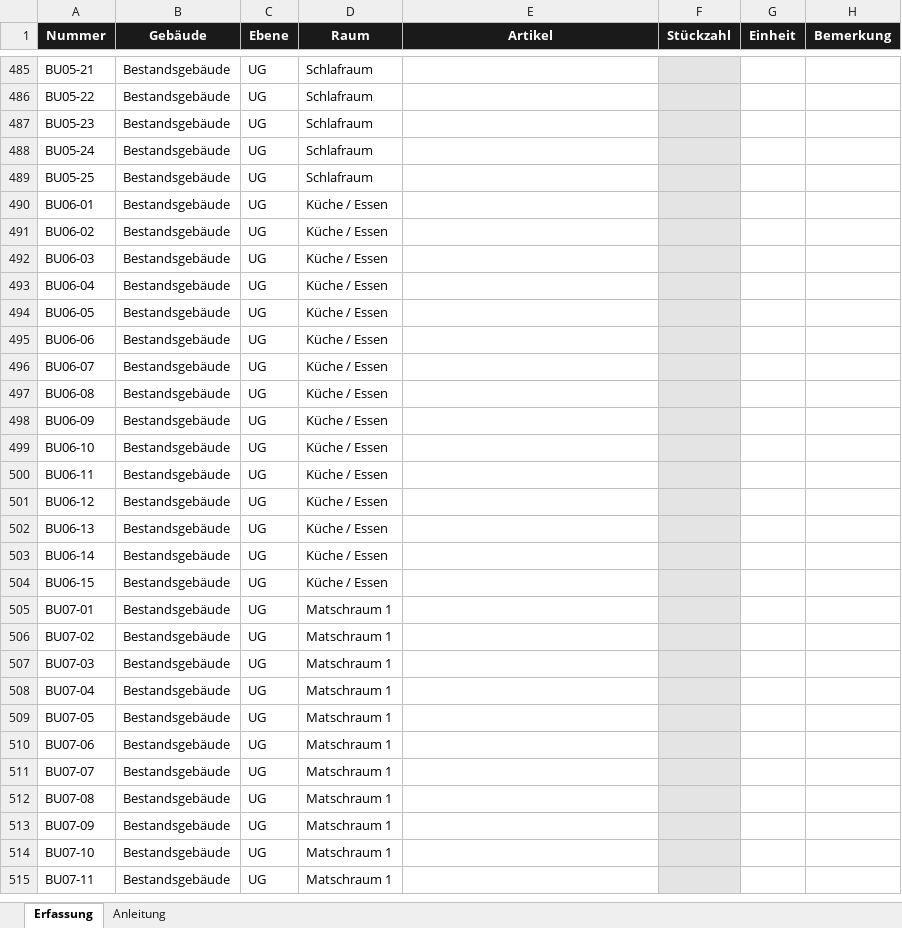
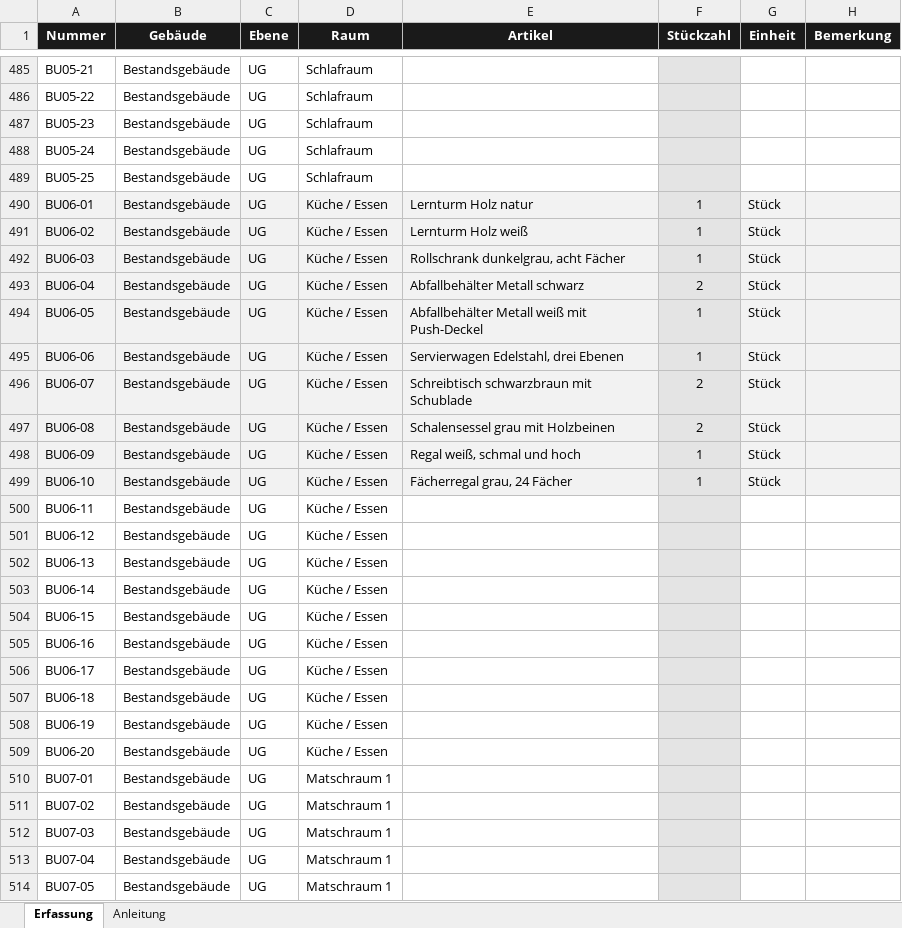
Before and after one commit to jenny9876781/Ablage-, an Excel workbook: ausgabe/T3_Erfassungsliste.xlsx, sheet Erfassung, drawn as a sheet; only a part is shown, gaps mark what is left out; the shorter side is filled out with more unchanged rows; values as stored, in another font and other column widths than the file's, no borders; the diff covers the shown part only; the diff names each change by its address in the sheet, - before the commit and + after, or states it on an @@ line.

```diff
--- a/ausgabe/T3_Erfassungsliste.xlsx (sheet Erfassung)
+++ b/ausgabe/T3_Erfassungsliste.xlsx (sheet Erfassung)
-A490:E499 fill: none
+A490:E499 fill: #F2F2F2
-E490 (Artikel): (empty)
+E490 (Artikel): Lernturm Holz natur
-F490:F492 (Stückzahl): (empty)
+F490:F492 (Stückzahl): 1
-G490:G499 (Einheit): (empty)
+G490:G499 (Einheit): Stück
-G490:H499 fill: none
+G490:H499 fill: #F2F2F2
-E491 (Artikel): (empty)
+E491 (Artikel): Lernturm Holz weiß
-E492 (Artikel): (empty)
+E492 (Artikel): Rollschrank dunkelgrau, acht Fächer
-E493 (Artikel): (empty)
+E493 (Artikel): Abfallbehälter Metall schwarz
-F493 (Stückzahl): (empty)
+F493 (Stückzahl): 2
-E494 (Artikel): (empty)
+E494 (Artikel): Abfallbehälter Metall weiß mit Push-Deckel
-F494:F495 (Stückzahl): (empty)
+F494:F495 (Stückzahl): 1
-E495 (Artikel): (empty)
+E495 (Artikel): Servierwagen Edelstahl, drei Ebenen
-E496 (Artikel): (empty)
+E496 (Artikel): Schreibtisch schwarzbraun mit Schublade
-F496:F497 (Stückzahl): (empty)
+F496:F497 (Stückzahl): 2
-E497 (Artikel): (empty)
+E497 (Artikel): Schalensessel grau mit Holzbeinen
-E498 (Artikel): (empty)
+E498 (Artikel): Regal weiß, schmal und hoch
-F498:F499 (Stückzahl): (empty)
+F498:F499 (Stückzahl): 1
-E499 (Artikel): (empty)
+E499 (Artikel): Fächerregal grau, 24 Fächer
+row 505: BU06-16 | Bestandsgebäude | UG | Küche / Essen
+row 506: BU06-17 | Bestandsgebäude | UG | Küche / Essen
+row 507: BU06-18 | Bestandsgebäude | UG | Küche / Essen
+row 508: BU06-19 | Bestandsgebäude | UG | Küche / Essen
+row 509: BU06-20 | Bestandsgebäude | UG | Küche / Essen
```
Also changed, not shown: 13 edited cells and cell formats elsewhere in this sheet, ausgabe/01_Artikelstamm_kikripp.xlsx, 24 other files.
